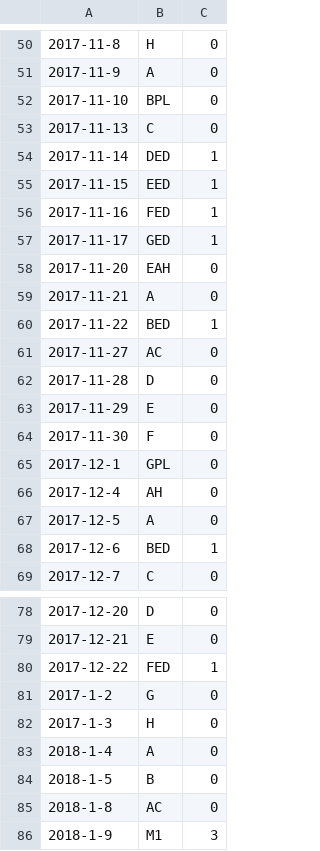
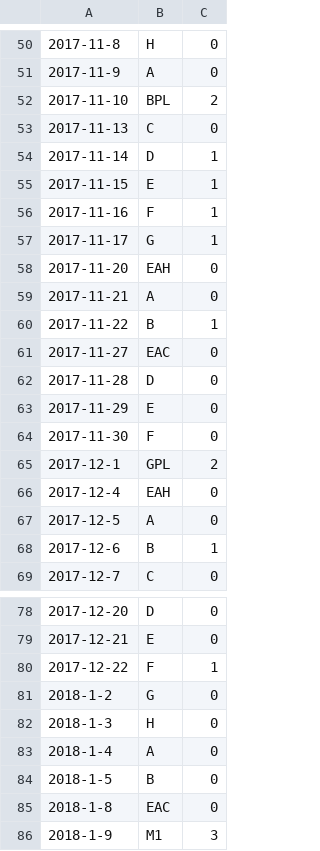
Before and after one commit to NHSTechTeam/Calendar-Maker, a CSV file: setup/1718DAYS.csv, drawn as a sheet; only a part is shown, gaps mark what is left out; the diff covers the shown part only.

```diff
--- a/setup/1718DAYS.csv
+++ b/setup/1718DAYS.csv
@@ -51,12 +51,12 @@
 2017-11-9,A,0
-2017-11-10,BPL,0
+2017-11-10,BPL,2
 2017-11-13,C,0
-2017-11-14,DED,1
-2017-11-15,EED,1
-2017-11-16,FED,1
-2017-11-17,GED,1
+2017-11-14,D,1
+2017-11-15,E,1
+2017-11-16,F,1
+2017-11-17,G,1
 2017-11-20,EAH,0
 2017-11-21,A,0
-2017-11-22,BED,1
-2017-11-27,AC,0
+2017-11-22,B,1
+2017-11-27,EAC,0
 2017-11-28,D,0
@@ -64,6 +64,6 @@
 2017-11-30,F,0
-2017-12-1,GPL,0
-2017-12-4,AH,0
+2017-12-1,GPL,2
+2017-12-4,EAH,0
 2017-12-5,A,0
-2017-12-6,BED,1
+2017-12-6,B,1
 2017-12-7,C,0
@@ -79,8 +79,8 @@
 2017-12-21,E,0
-2017-12-22,FED,1
-2017-1-2,G,0
-2017-1-3,H,0
+2017-12-22,F,1
+2018-1-2,G,0
+2018-1-3,H,0
 2018-1-4,A,0
 2018-1-5,B,0
-2018-1-8,AC,0
+2018-1-8,EAC,0
 2018-1-9,M1,3
```
Also changed, not shown: 9 edited cells elsewhere in this file, setup/1718BELLS.csv, 1 other file.
